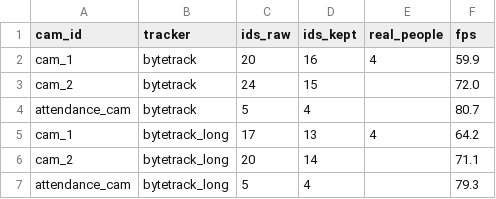
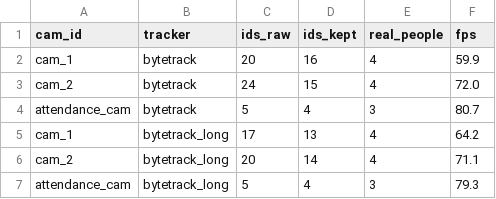
Before and after one commit to MaiChiLe113/Facial_Recognition_TeamProject, a CSV file: data/eval/tracking_baseline.csv, drawn as a sheet.

Commit message:
Take 4 ground truth, people counts, calibration findings
- data/ground_truth/take4.csv: 24 rows (seen/check_in/enter_class)
  for P1-P4 from frames sampled every 0.5 s (0.1-0.2 s at edges); every row
  to be checked by the team
- data/eval/tracking_baseline.csv: real_people cam_1=4, cam_2=4, attendance_cam=3
- ml/tracking/README.md: E1 table and tracker reasoning updated, ground-truth
  draft status, calibration status
- 02_homography.ipynb: candidate floor landmarks; CALIB left empty because no
  view has four non-collinear fixed floor points and the mock map is not measured

```diff
--- a/data/eval/tracking_baseline.csv
+++ b/data/eval/tracking_baseline.csv
@@ -2,6 +2,6 @@ cam_id,tracker,ids_raw,ids_kept,real_people,fps
 cam_1,bytetrack,20,16,4,59.9
-cam_2,bytetrack,24,15,,72.0
-attendance_cam,bytetrack,5,4,,80.7
+cam_2,bytetrack,24,15,4,72.0
+attendance_cam,bytetrack,5,4,3,80.7
 cam_1,bytetrack_long,17,13,4,64.2
-cam_2,bytetrack_long,20,14,,71.1
-attendance_cam,bytetrack_long,5,4,,79.3
+cam_2,bytetrack_long,20,14,4,71.1
+attendance_cam,bytetrack_long,5,4,3,79.3
```
Also changed, not shown: 3 other files.
